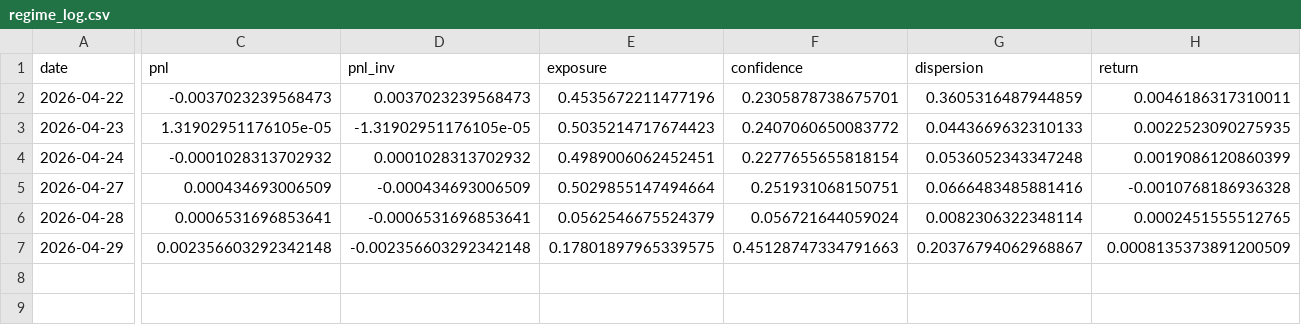
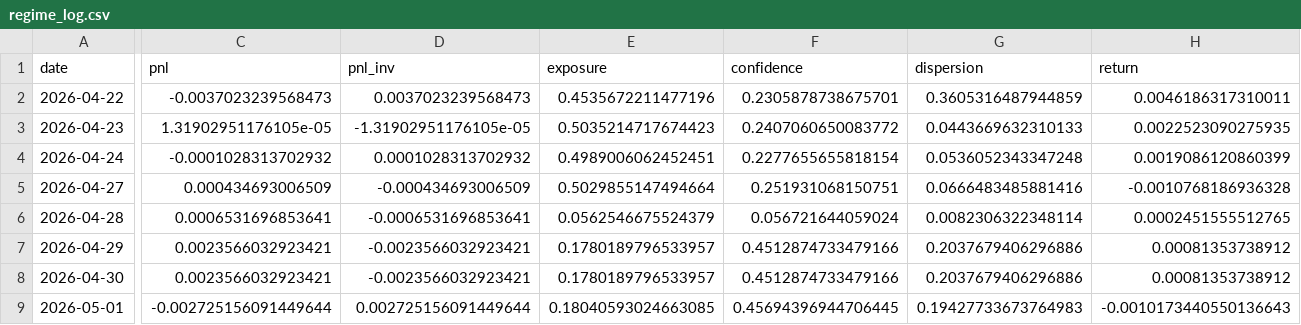
Before and after one commit to pilarpicchio-sys/ai-risk-app, a CSV file: data/regime_log.csv, drawn as a sheet; only a part is shown, gaps mark what is left out; rows hold the shown columns only; the diff covers the shown part only; the diff names each change by its address in the sheet, - before the commit and + after, or states it on an @@ line.

Commit message:
update data

```diff
--- a/data/regime_log.csv
+++ b/data/regime_log.csv
-C7 (pnl): 0.002356603292342148
+C7 (pnl): 0.0023566032923421
-D7 (pnl_inv): -0.002356603292342148
+D7 (pnl_inv): -0.0023566032923421
-E7 (exposure): 0.17801897965339575
+E7 (exposure): 0.1780189796533957
-F7 (confidence): 0.45128747334791663
+F7 (confidence): 0.4512874733479166
-G7 (dispersion): 0.20376794062968867
+G7 (dispersion): 0.2037679406296886
-H7 (return): 0.0008135373891200509
+H7 (return): 0.00081353738912
+row 8: 2026-04-30 | 0.0023566032923421 | -0.0023566032923421 | 0.1780189796533957 | 0.4512874733479166 | 0.2037679406296886 | 0.00081353738912
+row 9: 2026-05-01 | -0.002725156091449644 | 0.002725156091449644 | 0.18040593024663085 | 0.45694396944706445 | 0.19427733673764983 | -0.0010173440550136643
```
Also changed, not shown: 3 edited cells elsewhere in this file, reports/data/realized_performance.csv, reports/signal_history.csv, 24 other files.
